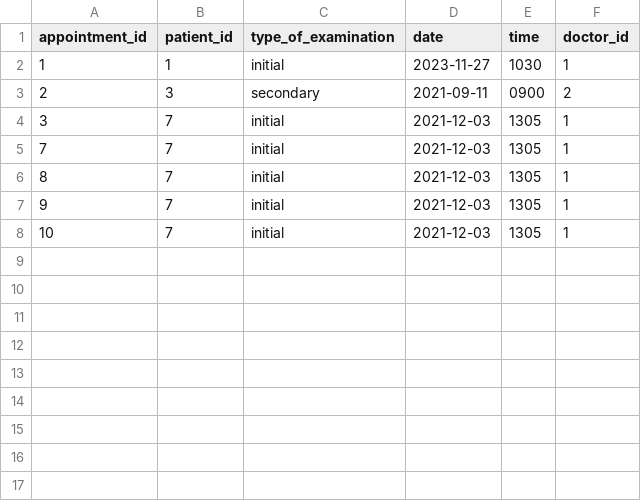
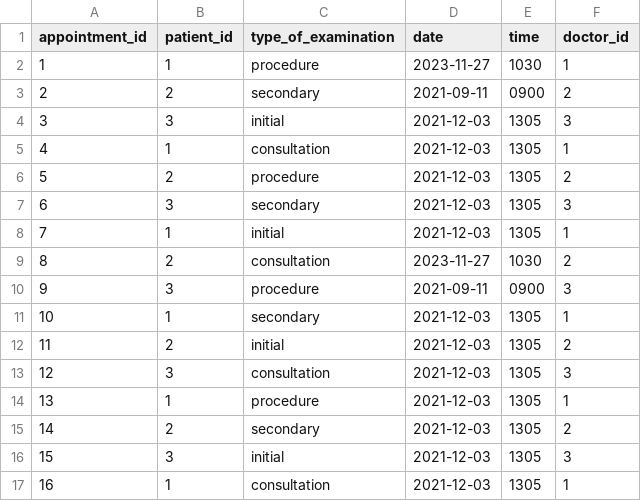
Before and after one commit to TodorYanakiev/Hospital, a CSV file: appointments.csv, drawn as a sheet.

Commit message:
Option for showing appointments for doctor added.

```diff
--- a/appointments.csv
+++ b/appointments.csv
@@ -1,8 +1,17 @@
 appointment_id, patient_id, type_of_examination, date, time, doctor_id
-1,1,initial,2023-11-27,1030,1
-2,3,secondary,2021-09-11,0900,2
-3,7,initial,2021-12-03,1305,1
-7,7,initial,2021-12-03,1305,1
-8,7,initial,2021-12-03,1305,1
-9,7,initial,2021-12-03,1305,1
-10,7,initial,2021-12-03,1305,1
+1,1,procedure,2023-11-27,1030,1
+2,2,secondary,2021-09-11,0900,2
+3,3,initial,2021-12-03,1305,3
+4,1,consultation,2021-12-03,1305,1
+5,2,procedure,2021-12-03,1305,2
+6,3,secondary,2021-12-03,1305,3
+7,1,initial,2021-12-03,1305,1
+8,2,consultation,2023-11-27,1030,2
+9,3,procedure,2021-09-11,0900,3
+10,1,secondary,2021-12-03,1305,1
+11,2,initial,2021-12-03,1305,2
+12,3,consultation,2021-12-03,1305,3
+13,1,procedure,2021-12-03,1305,1
+14,2,secondary,2021-12-03,1305,2
+15,3,initial,2021-12-03,1305,3
+16,1,consultation,2021-12-03,1305,1
```
Also changed, not shown: 3 other files.
